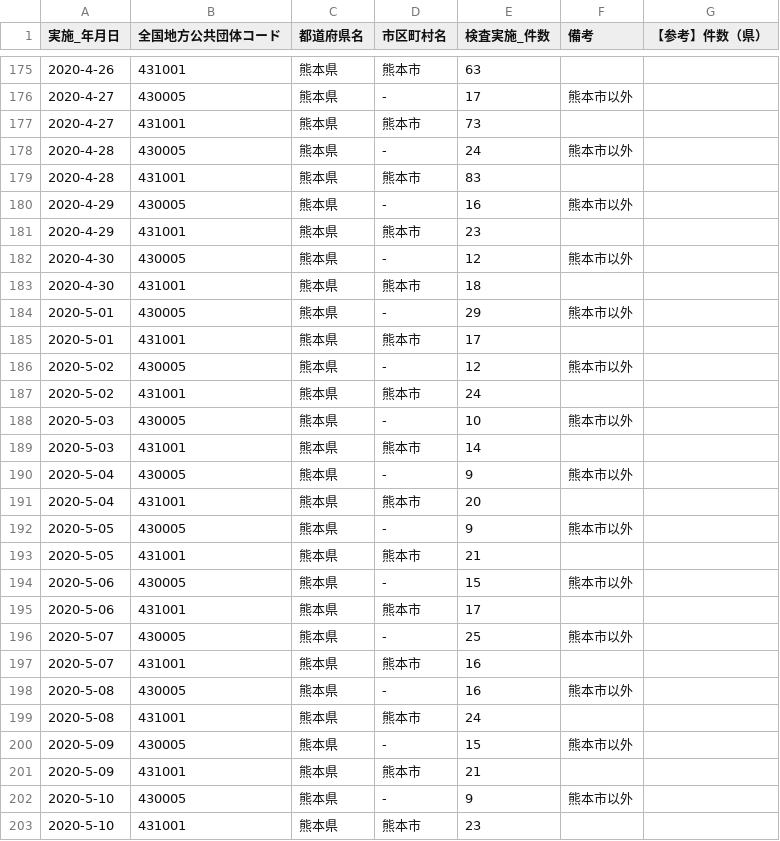
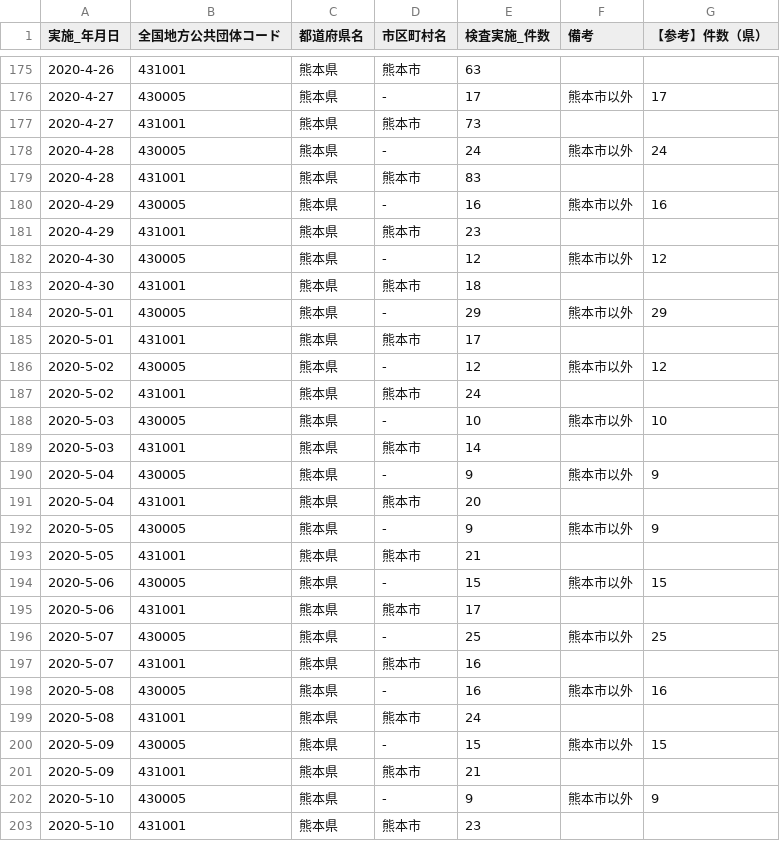
Before and after one commit to makoragi/kumamoto-covid19, a CSV file: kensa.csv, drawn as a sheet; only a part is shown, gaps mark what is left out; the diff covers the shown part only.

```diff
--- a/kensa.csv
+++ b/kensa.csv
@@ -175,29 +175,29 @@
 2020-4-26,431001,熊本県,熊本市,63,,
-2020-4-27,430005,熊本県,-,17,熊本市以外,
+2020-4-27,430005,熊本県,-,17,熊本市以外,17
 2020-4-27,431001,熊本県,熊本市,73,,
-2020-4-28,430005,熊本県,-,24,熊本市以外,
+2020-4-28,430005,熊本県,-,24,熊本市以外,24
 2020-4-28,431001,熊本県,熊本市,83,,
-2020-4-29,430005,熊本県,-,16,熊本市以外,
+2020-4-29,430005,熊本県,-,16,熊本市以外,16
 2020-4-29,431001,熊本県,熊本市,23,,
-2020-4-30,430005,熊本県,-,12,熊本市以外,
+2020-4-30,430005,熊本県,-,12,熊本市以外,12
 2020-4-30,431001,熊本県,熊本市,18,,
-2020-5-01,430005,熊本県,-,29,熊本市以外,
+2020-5-01,430005,熊本県,-,29,熊本市以外,29
 2020-5-01,431001,熊本県,熊本市,17,,
-2020-5-02,430005,熊本県,-,12,熊本市以外,
+2020-5-02,430005,熊本県,-,12,熊本市以外,12
 2020-5-02,431001,熊本県,熊本市,24,,
-2020-5-03,430005,熊本県,-,10,熊本市以外,
+2020-5-03,430005,熊本県,-,10,熊本市以外,10
 2020-5-03,431001,熊本県,熊本市,14,,
-2020-5-04,430005,熊本県,-,9,熊本市以外,
+2020-5-04,430005,熊本県,-,9,熊本市以外,9
 2020-5-04,431001,熊本県,熊本市,20,,
-2020-5-05,430005,熊本県,-,9,熊本市以外,
+2020-5-05,430005,熊本県,-,9,熊本市以外,9
 2020-5-05,431001,熊本県,熊本市,21,,
-2020-5-06,430005,熊本県,-,15,熊本市以外,
+2020-5-06,430005,熊本県,-,15,熊本市以外,15
 2020-5-06,431001,熊本県,熊本市,17,,
-2020-5-07,430005,熊本県,-,25,熊本市以外,
+2020-5-07,430005,熊本県,-,25,熊本市以外,25
 2020-5-07,431001,熊本県,熊本市,16,,
-2020-5-08,430005,熊本県,-,16,熊本市以外,
+2020-5-08,430005,熊本県,-,16,熊本市以外,16
 2020-5-08,431001,熊本県,熊本市,24,,
-2020-5-09,430005,熊本県,-,15,熊本市以外,
+2020-5-09,430005,熊本県,-,15,熊本市以外,15
 2020-5-09,431001,熊本県,熊本市,21,,
-2020-5-10,430005,熊本県,-,9,熊本市以外,
+2020-5-10,430005,熊本県,-,9,熊本市以外,9
 2020-5-10,431001,熊本県,熊本市,23,,
```
Also changed, not shown: 2 added rows and 17 edited cells elsewhere in this file, kanja.csv, soudan.csv, 1 other file.
